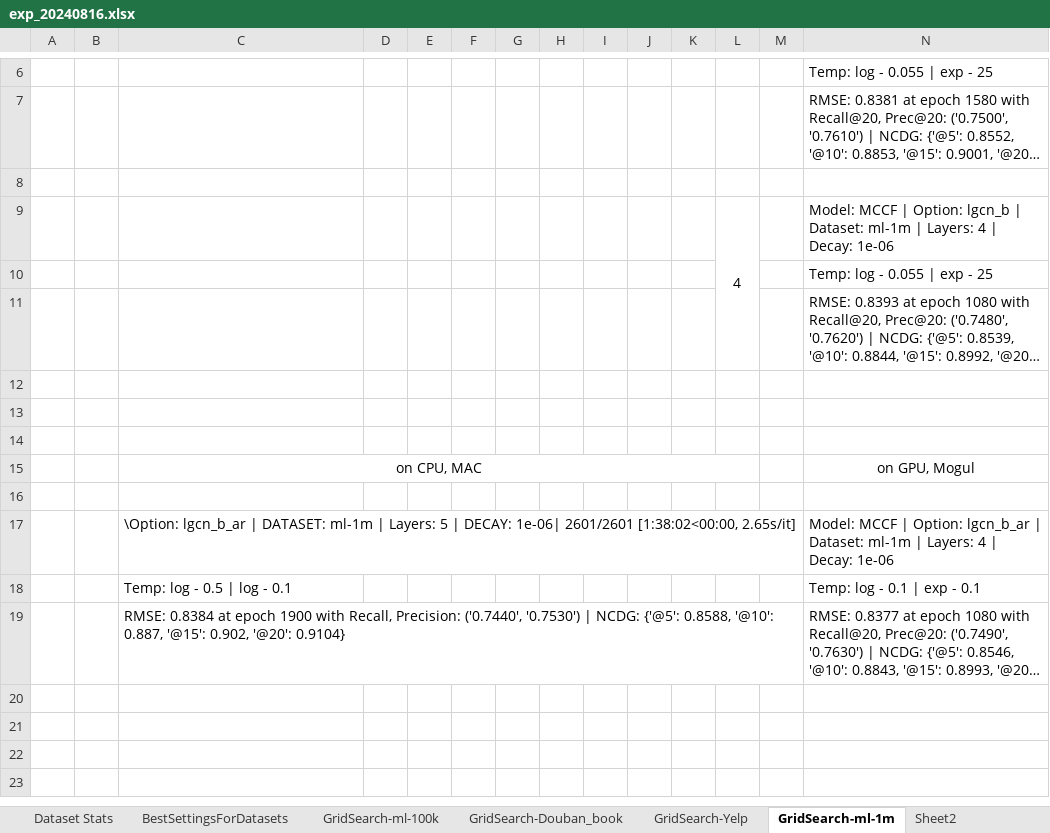
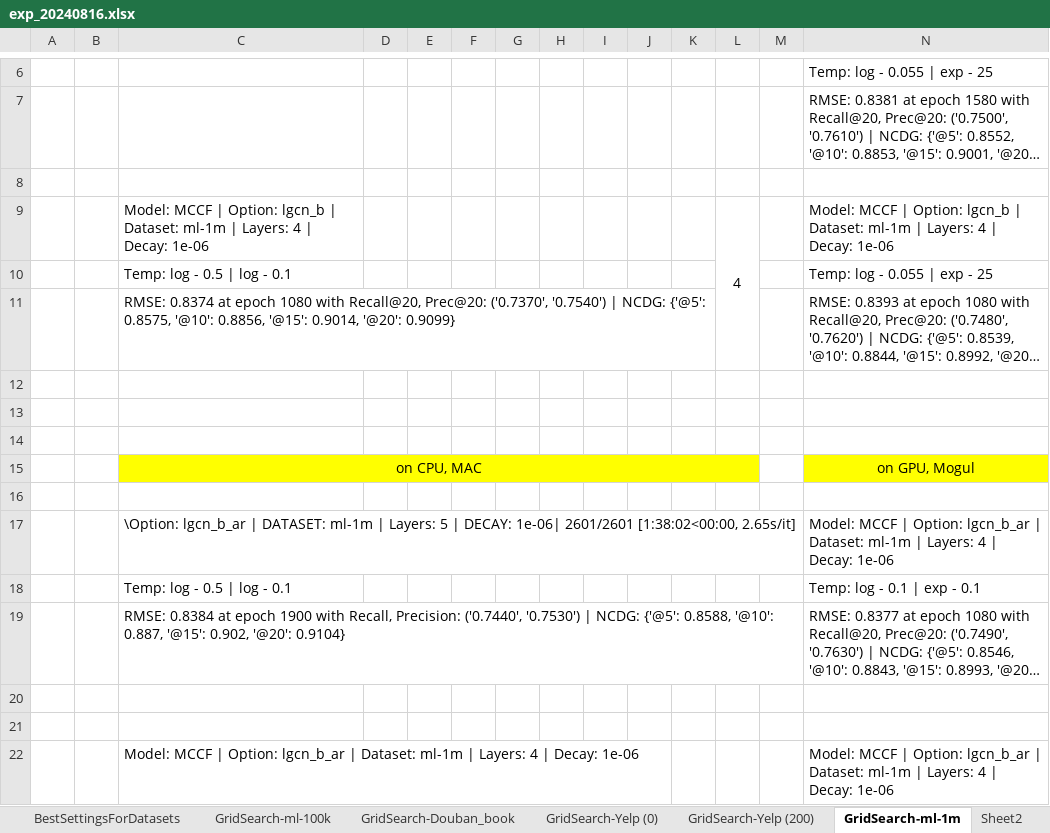
Before and after one commit to tseesurenb/tempLGCN_new, an Excel workbook: exp/exp_20240816.xlsx, sheet GridSearch-ml-1m, drawn as a sheet; only a part is shown, gaps mark what is left out; long unchanged cells end in …; values as stored, in another font and other column widths than the file's, no borders; the diff covers the shown part only; the diff names each change by its address in the sheet, - before the commit and + after, or states it on an @@ line.

```diff
--- a/exp/exp_20240816.xlsx (sheet GridSearch-ml-1m)
+++ b/exp/exp_20240816.xlsx (sheet GridSearch-ml-1m)
-sheet tab: GridSearch-Yelp
+sheet tab: GridSearch-Yelp (200)
+sheet tab: GridSearch-Yelp (0)
-C9: (empty)
+C9: Model: MCCF | Option: lgcn_b | Dataset: ml-1m | Layers: 4 | Decay: 1e-06
-C10: (empty)
+C10: Temp: log - 0.5 | log - 0.1
-C11: (empty)
+C11: RMSE: 0.8374 at epoch 1080 with Recall@20, Prec@20: ('0.7370', '0.7540') | NCDG: {'@5': 0.8575, '@10': 0.8856, '@15': 0.9014, '@20': 0.9099}
-C15:L15 fill: none
+C15:L15 fill: #FFFF00
-N15 fill: none
+N15 fill: #FFFF00
+row 20: (empty)
+row 21: (empty)
+row 22:  |  | Model: MCCF | Option: lgcn_b_ar | Dataset: ml-1m | Layers: 4 | Decay: 1e-06 |  |  |  |  |  |  |  |  |  |  | Model: MCCF | Option: lgcn_b_ar | Dataset: ml-1m | Layers: 4 | Decay: 1e-06
```
Also changed, not shown: 152 added rows elsewhere in this sheet, sheet BestSettingsForDatasets, 5 other files.
